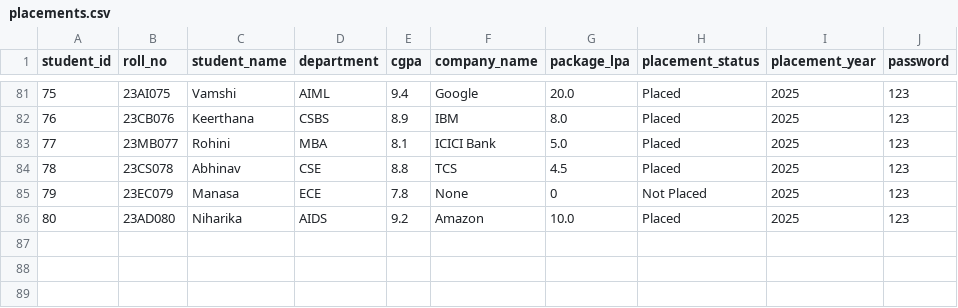
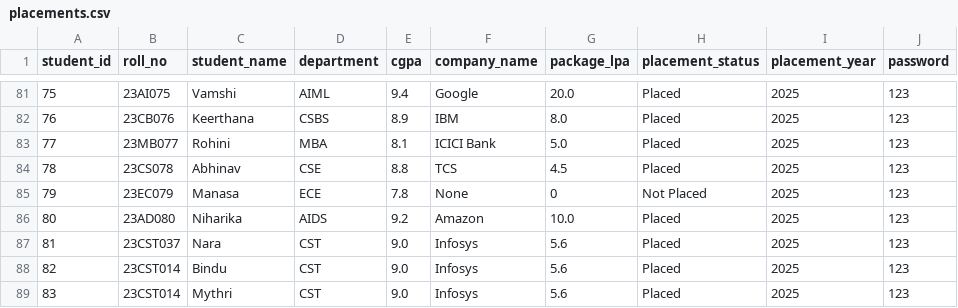
Before and after one commit to mythriossurappa-svg/College-Placement-Analytics-System2, a CSV file: placements.csv, drawn as a sheet; only a part is shown, gaps mark what is left out; the diff names each change by its address in the sheet, - before the commit and + after, or states it on an @@ line.

Commit message:
Update placements.csv

```diff
--- a/placements.csv
+++ b/placements.csv
+row 87: 81 | 23CST037 | Nara | CST | 9.0 | Infosys | 5.6 | Placed | 2025 | 123
+row 88: 82 | 23CST014 | Bindu | CST | 9.0 | Infosys | 5.6 | Placed | 2025 | 123
+row 89: 83 | 23CST014 | Mythri | CST | 9.0 | Infosys | 5.6 | Placed | 2025 | 123
```
